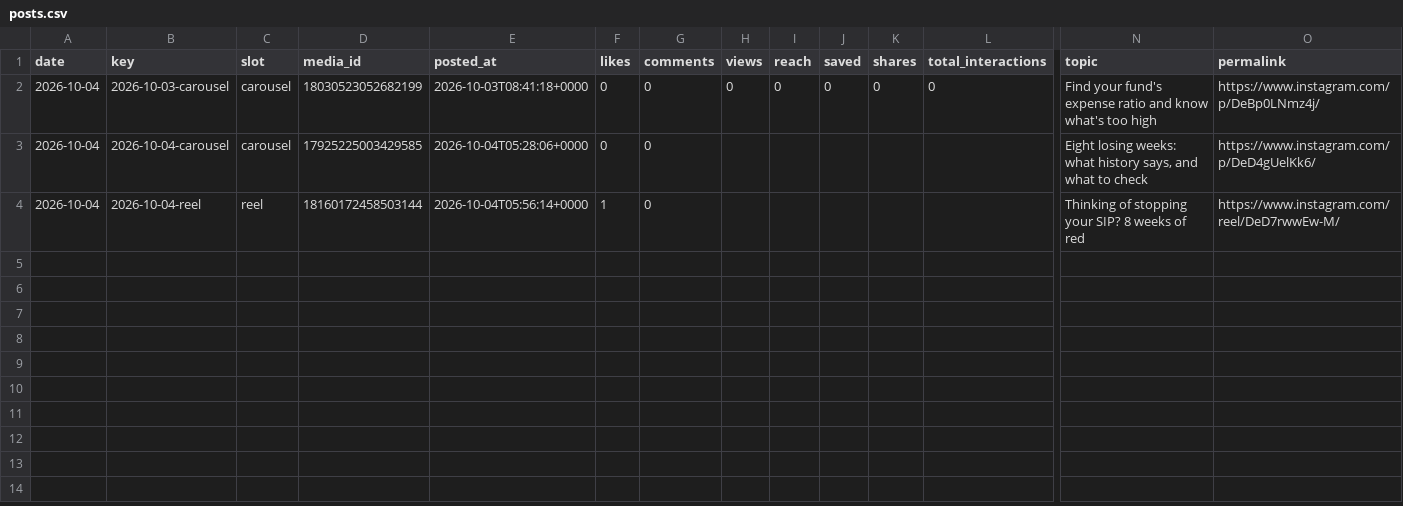
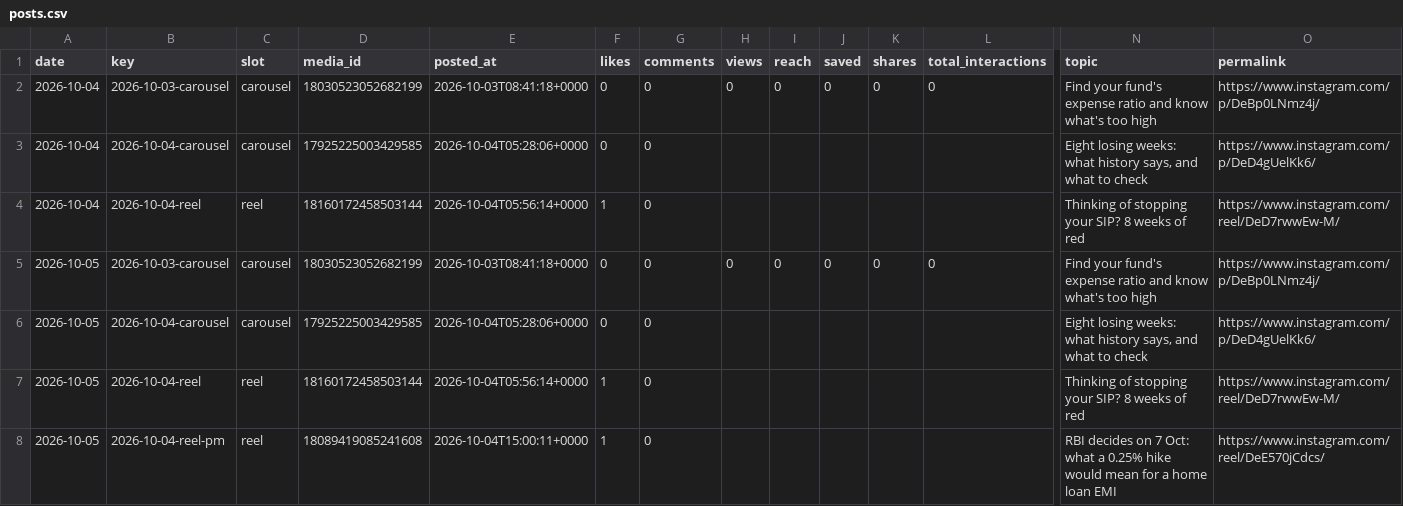
Before and after one commit to bhavishyabharara-jpg/fix-my-money, a CSV file: metrics/posts.csv, drawn as a sheet; only a part is shown, gaps mark what is left out; rows hold the shown columns only; the diff names each change by its address in the sheet, - before the commit and + after, or states it on an @@ line.

```diff
--- a/metrics/posts.csv
+++ b/metrics/posts.csv
+row 5: 2026-10-05 | 2026-10-03-carousel | carousel | 18030523052682199 | 2026-10-03T08:41:18+0000 | 0 | 0 | 0 | 0 | 0 | 0 | 0 | Find your fund's expense ratio and know what's too high | https://www.instagram.com/p/DeBp0LNmz4j/
+row 6: 2026-10-05 | 2026-10-04-carousel | carousel | 17925225003429585 | 2026-10-04T05:28:06+0000 | 0 | 0 |  |  |  |  |  | Eight losing weeks: what history says, and what to check | https://www.instagram.com/p/DeD4gUelKk6/
+row 7: 2026-10-05 | 2026-10-04-reel | reel | 18160172458503144 | 2026-10-04T05:56:14+0000 | 1 | 0 |  |  |  |  |  | Thinking of stopping your SIP? 8 weeks of red | https://www.instagram.com/reel/DeD7rwwEw-M/
+row 8: 2026-10-05 | 2026-10-04-reel-pm | reel | 18089419085241608 | 2026-10-04T15:00:11+0000 | 1 | 0 |  |  |  |  |  | RBI decides on 7 Oct: what a 0.25% hike would mean for a home loan EMI | https://www.instagram.com/reel/DeE570jCdcs/
```
Also changed, not shown: 1 other file.
